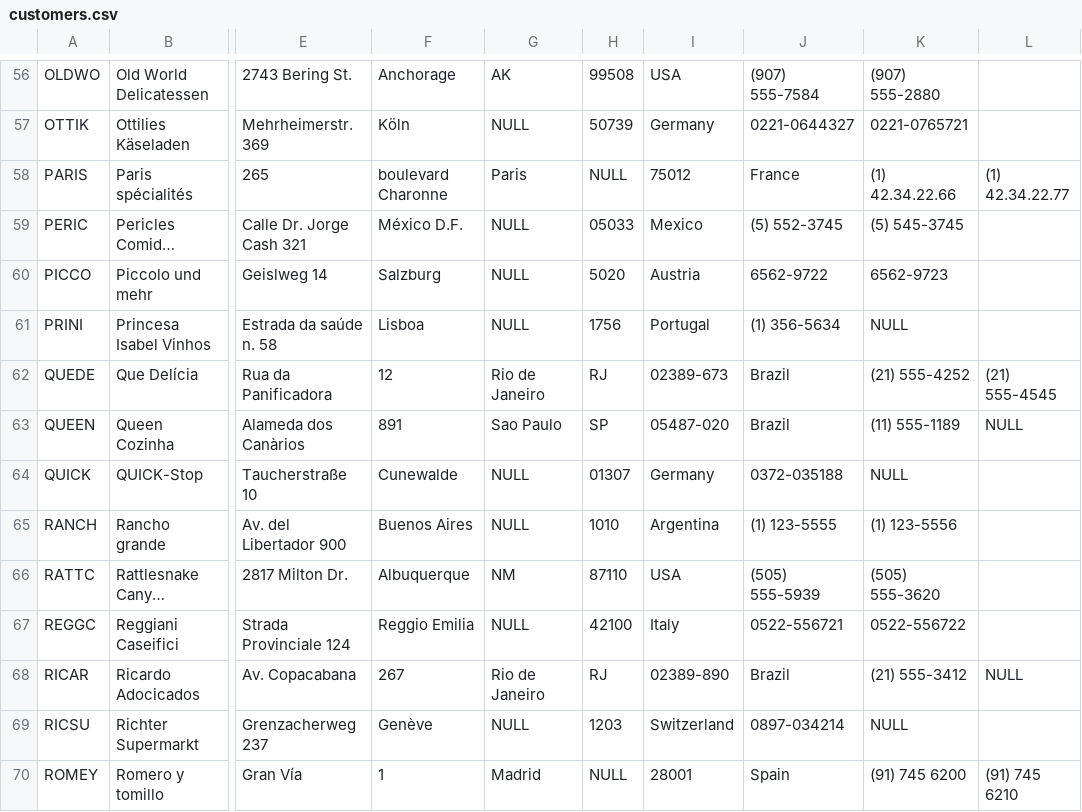
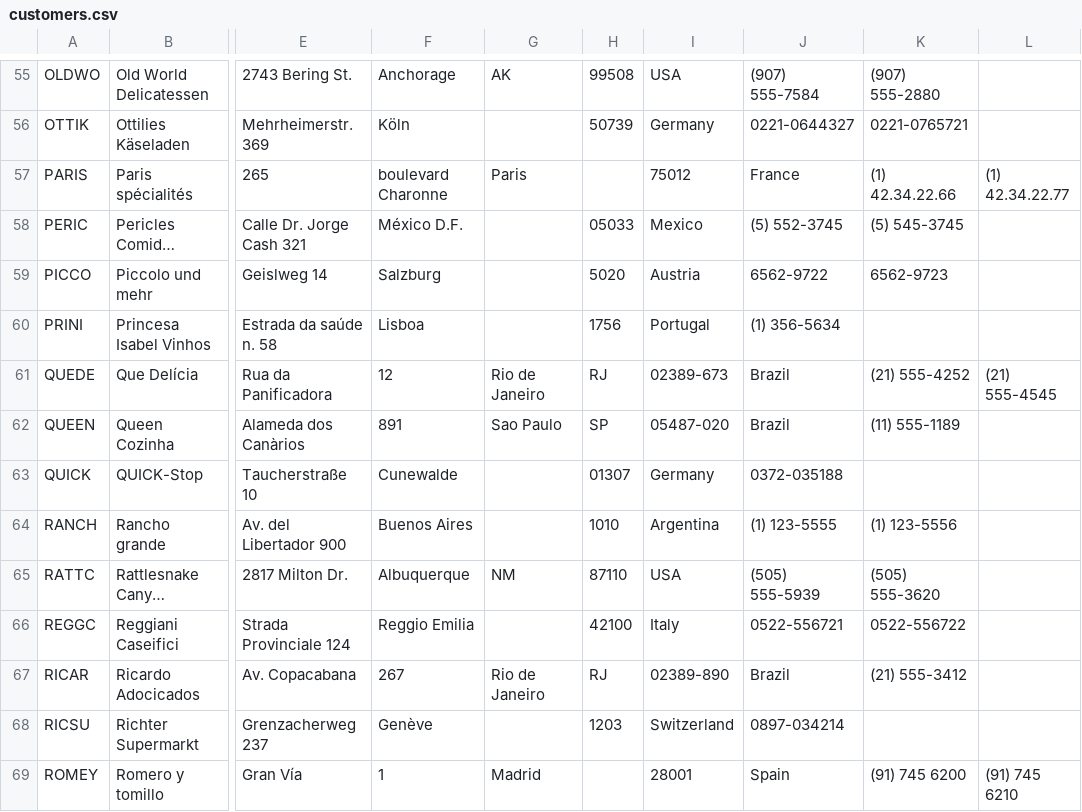
Before and after one commit to todrzywolek/northwind-mongo, a CSV file: customers.csv, drawn as a sheet; only a part is shown, gaps mark what is left out; long unchanged cells end in …; addresses are those after the commit; the diff covers the shown part only; the diff names each change by its address in the sheet, - before the commit and + after, or states it on an @@ line.

```diff
--- a/customers.csv
+++ b/customers.csv
-G56: NULL
+G56: (empty)
-H57: NULL
+H57: (empty)
-G58:G60: NULL
+G58:G60: (empty)
-K60: NULL
+K60: (empty)
-L62: NULL
+L62: (empty)
-G63:G64: NULL
+G63:G64: (empty)
-K63: NULL
+K63: (empty)
-G66: NULL
+G66: (empty)
-L67: NULL
+L67: (empty)
-G68: NULL
+G68: (empty)
-K68: NULL
+K68: (empty)
-H69: NULL
+H69: (empty)
```
Also changed, not shown: 1 removed row and 68 edited cells elsewhere in this file, categories.csv, employees.csv, 14 other files.
